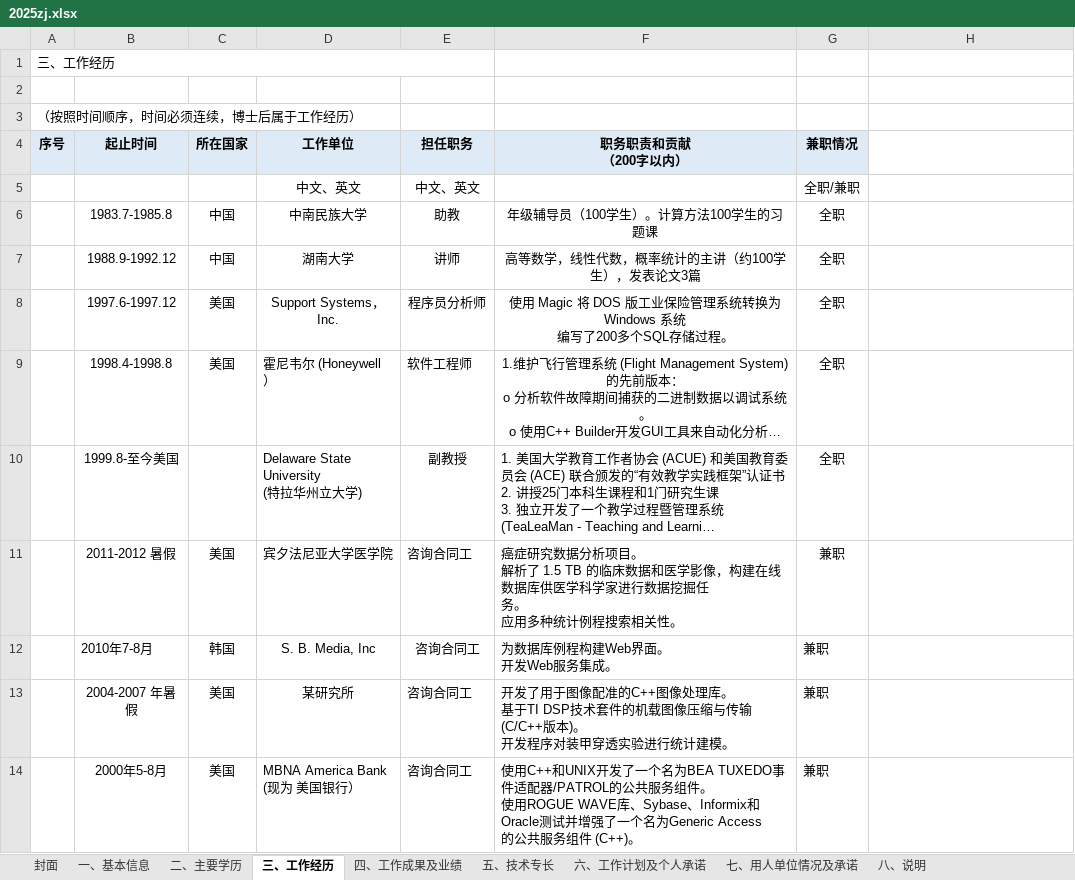
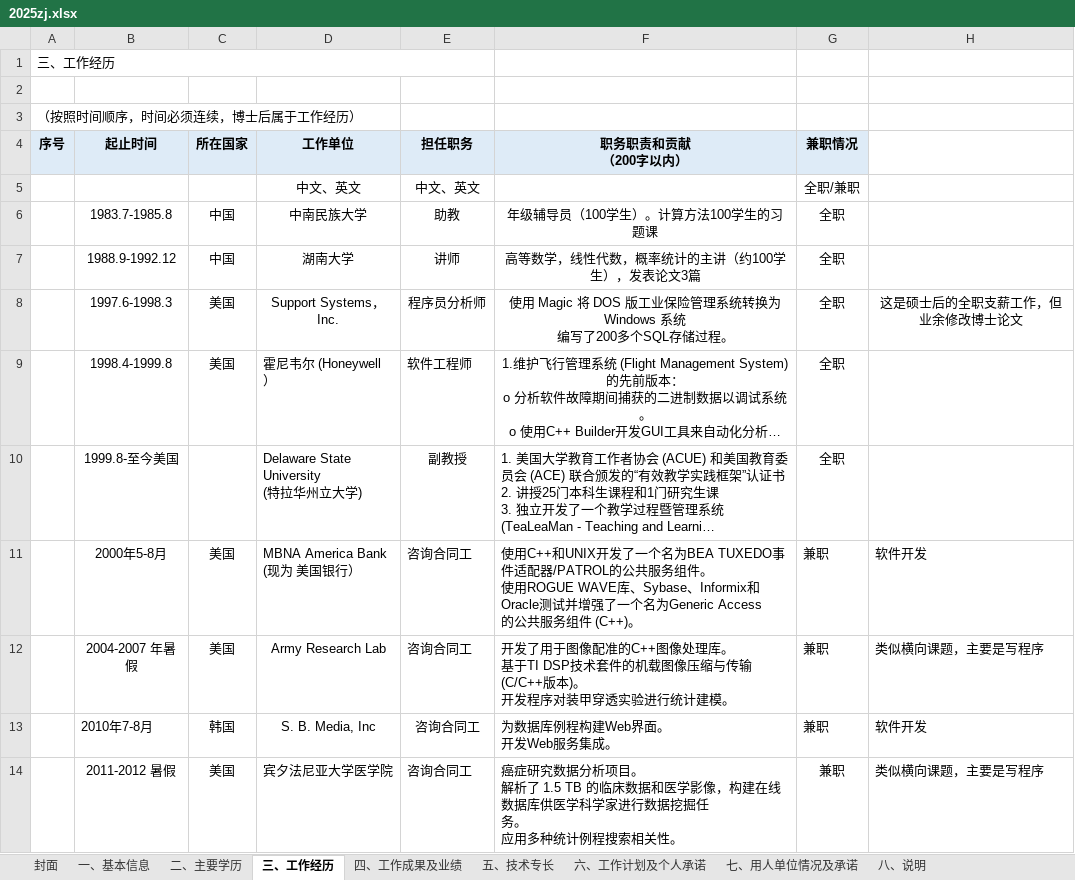
Before and after one commit to zhongyanlin/site, an Excel workbook: 2025zj/2025zj.xlsx, sheet 三、工作经历, drawn as a sheet; long unchanged cells end in …; values as stored, in another font and other column widths than the file's, no borders; removed rows and columns are numbered as before the commit, all else as after; ↵ is a line break in a cell; the diff names each change by its address in the sheet, - before the commit and + after, or states it on an @@ line.

```diff
--- a/2025zj/2025zj.xlsx (sheet 三、工作经历)
+++ b/2025zj/2025zj.xlsx (sheet 三、工作经历)
-B8 (起止时间): 1997.6-1997.12
+B8 (起止时间): 1997.6-1998.3
-H8: (empty)
+H8: 这是硕士后的全职支薪工作，但业余修改博士论文
-B9 (起止时间): 1998.4-1998.8
+B9 (起止时间): 1998.4-1999.8
-row 11:  | 2011-2012 暑假 | 美国 | 宾夕法尼亚大学医学院 | 咨询合同工 | 癌症研究数据分析项目。 ↵ 解析了 1.5 TB 的临床数据和医学影像，构建在线数据库供医学科学家进行数据挖掘任 ↵ 务。 ↵ 应用多种统计例程搜索相关性。 | 兼职
-row 12:  | 2010年7-8月 | 韩国 | S. B. Media, Inc | 咨询合同工 | 为数据库例程构建Web界面。 ↵ 开发Web服务集成。 | 兼职
-row 13:  | 2004-2007 年暑假 | 美国 | 某研究所 | 咨询合同工 | 开发了用于图像配准的C++图像处理库。 ↵ 基于TI DSP技术套件的机载图像压缩与传输 (C/C++版本)。 ↵ 开发程序对装甲穿透实验进行统计建模。 | 兼职
-H11: (empty)
+H11: 软件开发
+row 12:  | 2004-2007 年暑假 | 美国 | Army Research Lab | 咨询合同工 | 开发了用于图像配准的C++图像处理库。 ↵ 基于TI DSP技术套件的机载图像压缩与传输 (C/C++版本)。 ↵ 开发程序对装甲穿透实验进行统计建模。 | 兼职 | 类似横向课题，主要是写程序
+row 13:  | 2010年7-8月 | 韩国 | S. B. Media, Inc | 咨询合同工 | 为数据库例程构建Web界面。 ↵ 开发Web服务集成。 | 兼职 | 软件开发
+row 14:  | 2011-2012 暑假 | 美国 | 宾夕法尼亚大学医学院 | 咨询合同工 | 癌症研究数据分析项目。 ↵ 解析了 1.5 TB 的临床数据和医学影像，构建在线数据库供医学科学家进行数据挖掘任 ↵ 务。 ↵ 应用多种统计例程搜索相关性。 | 兼职 | 类似横向课题，主要是写程序
```
Also changed, not shown: sheet 四、工作成果及业绩, sheet 二、主要学历, sheet 六、工作计划及个人承诺, 17 other files.
